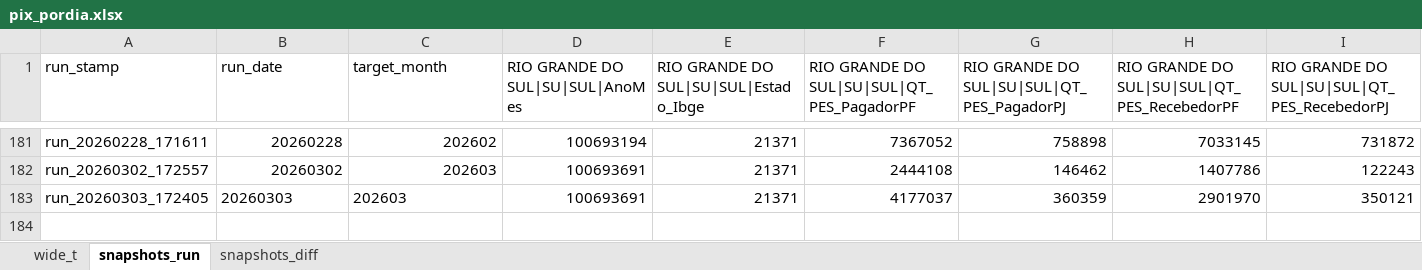
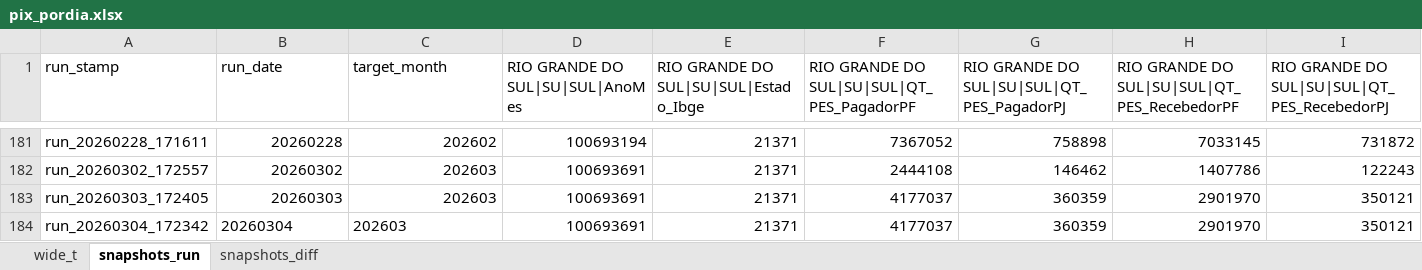
Before and after one commit to crissavieira-ctrl/pix, an Excel workbook: pix_pordia.xlsx, sheet snapshots_run, drawn as a sheet; only a part is shown, gaps mark what is left out; values as stored, in another font and other column widths than the file's, no borders; rows hold the shown columns only; the diff names each change by its address in the sheet, - before the commit and + after, or states it on an @@ line.

```diff
--- a/pix_pordia.xlsx (sheet snapshots_run)
+++ b/pix_pordia.xlsx (sheet snapshots_run)
-B183:C183 alignment: left
+B183:C183 alignment: right
+row 184: run_20260304_172342 | 20260304 | 202603 | 100693691 | 21371 | 4177037 | 360359 | 2901970 | 350121
```
Also changed, not shown: sheet wide_t, sheet snapshots_diff.
